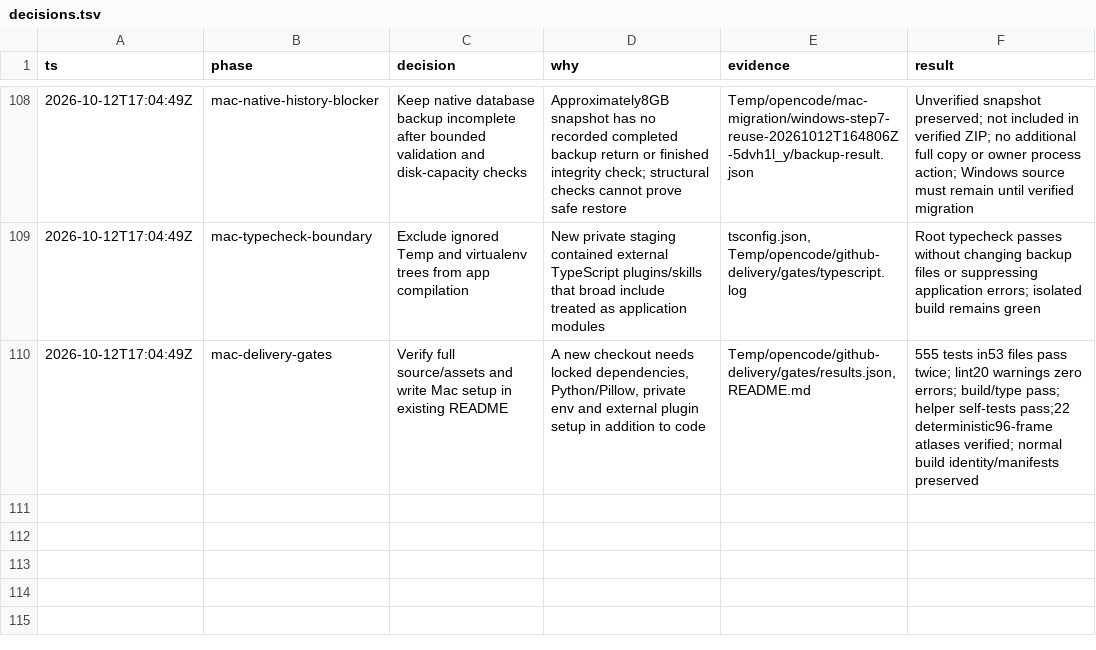
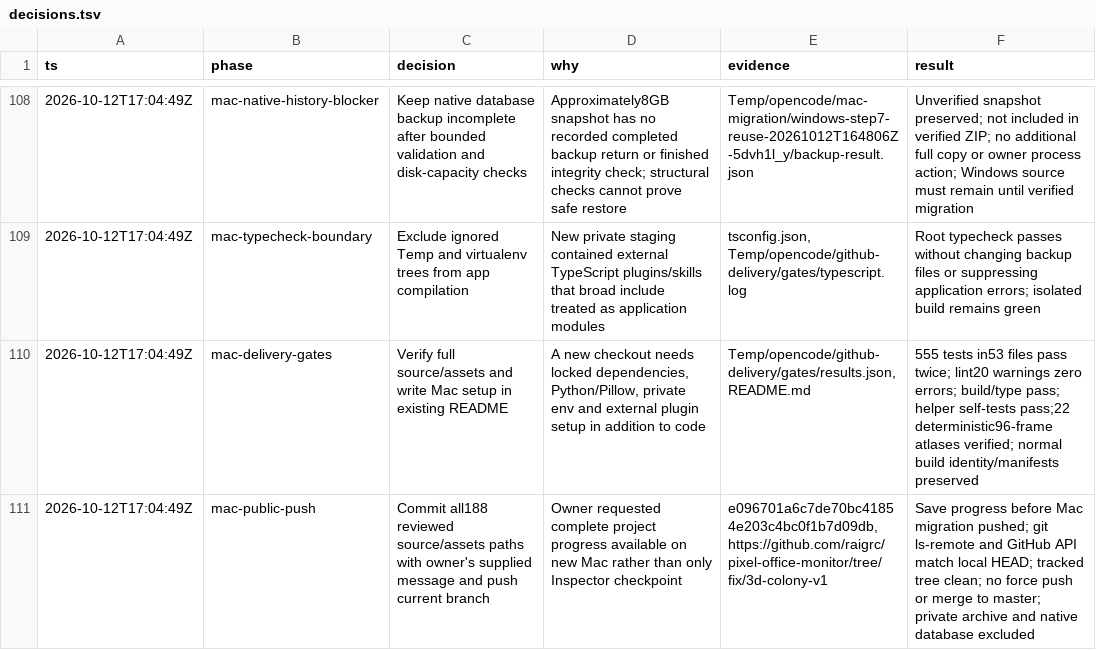
Before and after one commit to raigrc/pixel-office-monitor, a TSV file: decisions.tsv, drawn as a sheet; only a part is shown, gaps mark what is left out; the diff names each change by its address in the sheet, - before the commit and + after, or states it on an @@ line.

Commit message:
docs: record Mac migration handoff

```diff
--- a/decisions.tsv
+++ b/decisions.tsv
+row 111: 2026-10-12T17:04:49Z | mac-public-push | Commit all188 reviewed source/assets paths with owner's supplied message and push current branch | Owner requested complete project progress available on new Mac rather than only Inspector checkpoint | e096701a6c7de70bc41854e203c4bc0f1b7d09db, https://github.com/raigrc/pixel-office-monitor/tree/fix/3d-colony-v1 | Save progress before Mac migration pushed; git ls-remote and GitHub API match local HEAD; tracked tree clean; no force push or merge to master; private archive and native database excluded
```
Also changed, not shown: 1 other file.
